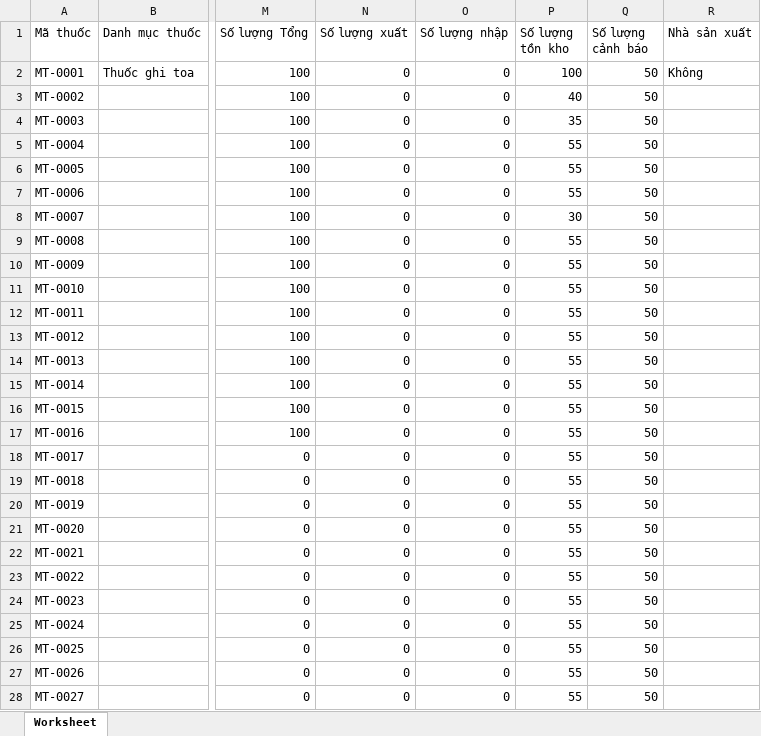
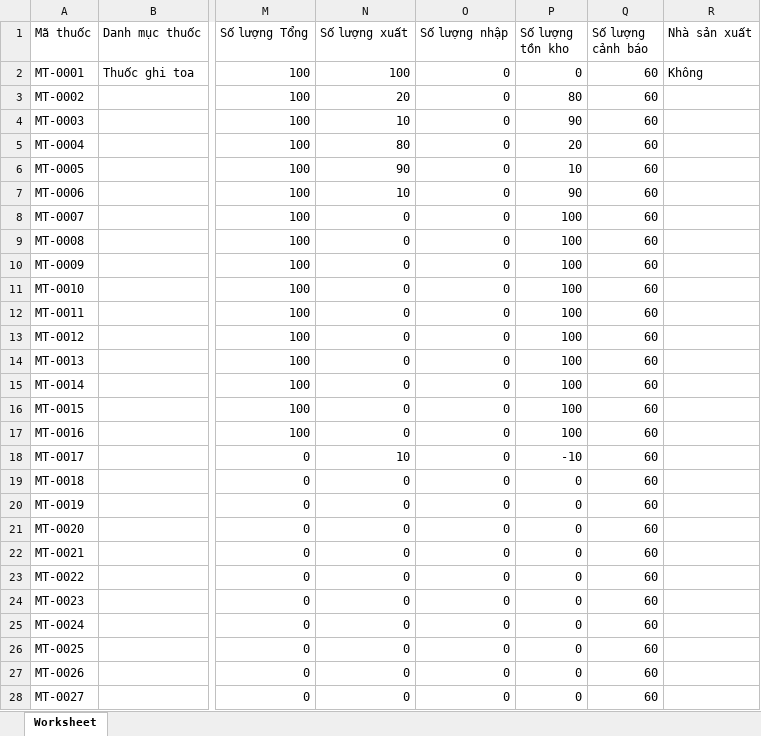
Before and after one commit to donvbakcocomvn/QuanLyNhaThuocBakco, an Excel workbook: public/excel/ExportThuoc.xlsx, sheet Worksheet, drawn as a sheet; only a part is shown, gaps mark what is left out; values as stored, in another font and other column widths than the file's, no borders; the diff covers the shown part only; the diff names each change by its address in the sheet, - before the commit and + after, or states it on an @@ line.

Commit message:
export

```diff
--- a/public/excel/ExportThuoc.xlsx (sheet Worksheet)
+++ b/public/excel/ExportThuoc.xlsx (sheet Worksheet)
-N2 (Số lượng xuất): 0
+N2 (Số lượng xuất): 100
-P2 (Số lượng tồn kho): 100
+P2 (Số lượng tồn kho): 0
-Q2:Q28 (Số lượng cảnh báo): 50
+Q2:Q28 (Số lượng cảnh báo): 60
-N3 (Số lượng xuất): 0
+N3 (Số lượng xuất): 20
-P3 (Số lượng tồn kho): 40
+P3 (Số lượng tồn kho): 80
-N4 (Số lượng xuất): 0
+N4 (Số lượng xuất): 10
-P4 (Số lượng tồn kho): 35
+P4 (Số lượng tồn kho): 90
-N5 (Số lượng xuất): 0
+N5 (Số lượng xuất): 80
-P5 (Số lượng tồn kho): 55
+P5 (Số lượng tồn kho): 20
-N6 (Số lượng xuất): 0
+N6 (Số lượng xuất): 90
-P6 (Số lượng tồn kho): 55
+P6 (Số lượng tồn kho): 10
-N7 (Số lượng xuất): 0
+N7 (Số lượng xuất): 10
-P7 (Số lượng tồn kho): 55
+P7 (Số lượng tồn kho): 90
-P8 (Số lượng tồn kho): 30
+P8 (Số lượng tồn kho): 100
-P9:P17 (Số lượng tồn kho): 55
+P9:P17 (Số lượng tồn kho): 100
-N18 (Số lượng xuất): 0
+N18 (Số lượng xuất): 10
-P18 (Số lượng tồn kho): 55
+P18 (Số lượng tồn kho): -10
-P19:P28 (Số lượng tồn kho): 55
+P19:P28 (Số lượng tồn kho): 0
```
Also changed, not shown: 164 removed rows and 26 edited cells elsewhere in this sheet, public/thongke/ExportBenhNhanTrongNgay.xlsx, 35 other files.
